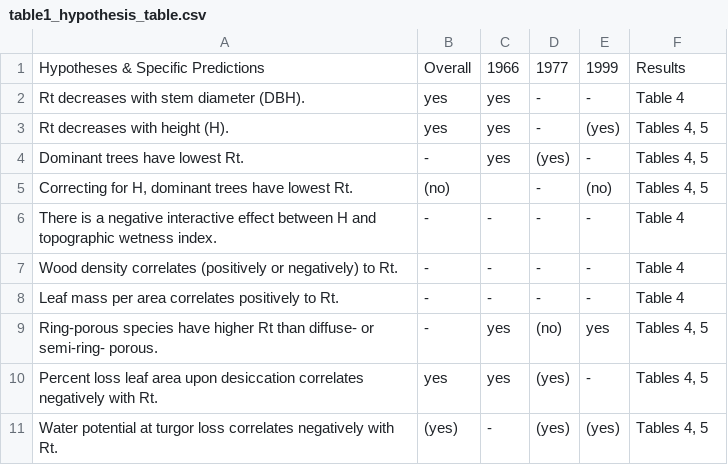
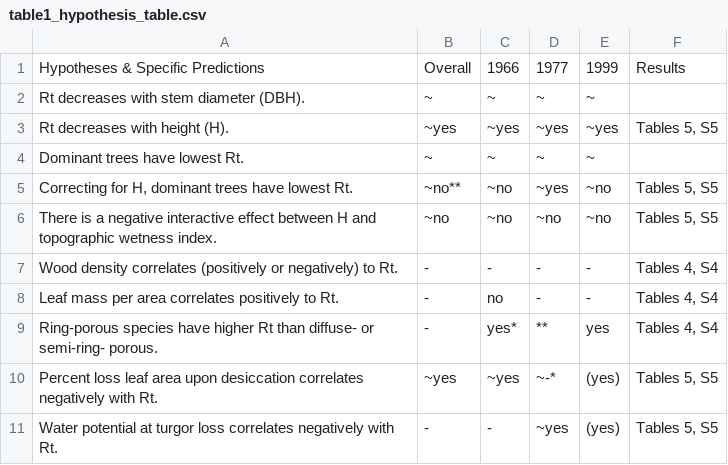
Before and after one commit to SCBI-ForestGEO/McGregor_climate-sensitivity-variation, a CSV file: manuscript/tables_figures/publication/table1_hypothesis_table.csv, drawn as a sheet.

Commit message:
worked on Table 1
This cannot be finalized until we resolve issue #99

```diff
--- a/manuscript/tables_figures/publication/table1_hypothesis_table.csv
+++ b/manuscript/tables_figures/publication/table1_hypothesis_table.csv
@@ -1,11 +1,11 @@
 Hypotheses & Specific Predictions,Overall,1966,1977,1999,Results
-Rt decreases with stem diameter (DBH).,yes,yes,-,-,Table 4
-Rt decreases with height (H).,yes,yes,-,(yes),"Tables 4, 5"
-Dominant trees have lowest Rt.,-,yes,(yes),-,"Tables 4, 5"
-"Correcting for H, dominant trees have lowest Rt.",(no),,-,(no),"Tables 4, 5"
-There is a negative interactive effect between H and topographic wetness index.,-,-,-,-,Table 4
-Wood density correlates (positively or negatively) to Rt.,-,-,-,-,Table 4
-Leaf mass per area correlates positively to Rt.,-,-,-,-,Table 4
-Ring-porous species have higher Rt than diffuse- or semi-ring- porous.,-,yes,(no),yes,"Tables 4, 5"
-Percent loss leaf area upon desiccation correlates negatively with Rt.,yes,yes,(yes),-,"Tables 4, 5"
-Water potential at turgor loss correlates negatively with Rt.,(yes),-,(yes),(yes),"Tables 4, 5"
+Rt decreases with stem diameter (DBH).,~,~,~,~,
+Rt decreases with height (H).,~yes,~yes,~yes,~yes,"Tables 5, S5"
+Dominant trees have lowest Rt.,~,~,~,~,
+"Correcting for H, dominant trees have lowest Rt.",~no**,~no,~yes,~no,"Tables 5, S5"
+There is a negative interactive effect between H and topographic wetness index.,~no,~no,~no,~no,"Tables 5, S5"
+Wood density correlates (positively or negatively) to Rt.,-,-,-,-,"Tables 4, S4"
+Leaf mass per area correlates positively to Rt.,-,no,-,-,"Tables 4, S4"
+Ring-porous species have higher Rt than diffuse- or semi-ring- porous.,-,yes*,**,yes,"Tables 4, S4"
+Percent loss leaf area upon desiccation correlates negatively with Rt.,~yes,~yes,~-*,(yes),"Tables 5, S5"
+Water potential at turgor loss correlates negatively with Rt.,-,-,~yes,(yes),"Tables 5, S5"
```
Also changed, not shown: 4 other files.
